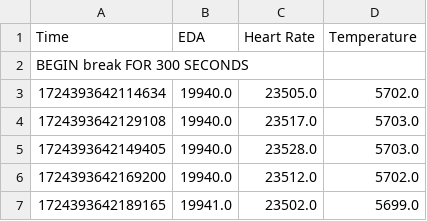
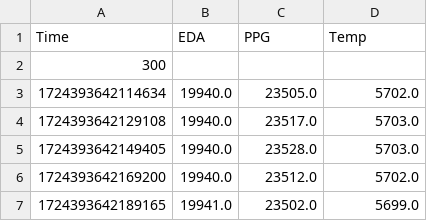
Before and after one commit to Walnit/EasyEDA, a CSV file: data/2_Hiphop/File4_break.csv, drawn as a sheet; only a part is shown.

```diff
--- a/data/2_Hiphop/File4_break.csv
+++ b/data/2_Hiphop/File4_break.csv
@@ -1,3 +1,3 @@
-Time,EDA,Heart Rate,Temperature
-BEGIN break FOR 300 SECONDS,,,
+Time,EDA,PPG,Temp
+300,,,
 1724393642114634,19940.0,23505.0,5702.0
```
Also changed, not shown: data/3_Math/File4_break.csv, data/4_Hiphop/File4_break.csv, 2 other files.
